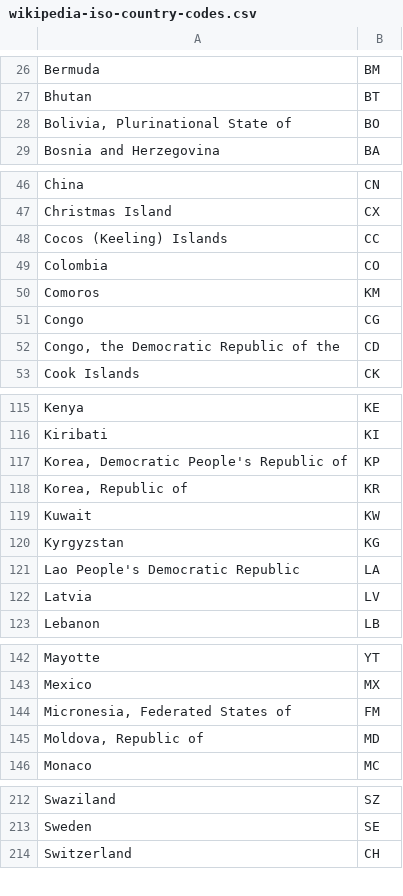
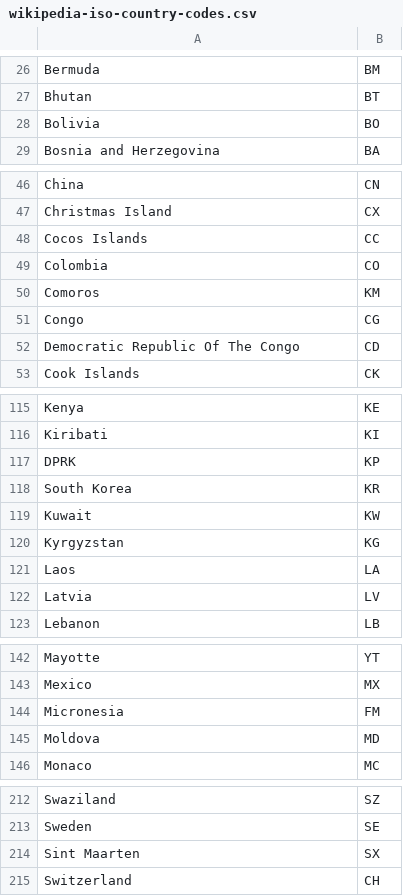
Before and after one commit to cZAlpha/ipCountryFinder, a CSV file: wikipedia-iso-country-codes.csv, drawn as a sheet; only a part is shown, gaps mark what is left out; the diff covers the shown part only.

```diff
--- a/wikipedia-iso-country-codes.csv
+++ b/wikipedia-iso-country-codes.csv
@@ -27,3 +27,3 @@ Bermuda,BM
 Bhutan,BT
-"Bolivia, Plurinational State of",BO
+Bolivia,BO
 Bosnia and Herzegovina,BA
@@ -47,3 +47,3 @@ China,CN
 Christmas Island,CX
-Cocos (Keeling) Islands,CC
+Cocos Islands,CC
 Colombia,CO
@@ -51,3 +51,3 @@ Comoros,KM
 Congo,CG
-"Congo, the Democratic Republic of the",CD
+Democratic Republic Of The Congo,CD
 Cook Islands,CK
@@ -116,7 +116,7 @@ Kenya,KE
 Kiribati,KI
-"Korea, Democratic People's Republic of",KP
-"Korea, Republic of",KR
+DPRK,KP
+South Korea,KR
 Kuwait,KW
 Kyrgyzstan,KG
-Lao People's Democratic Republic,LA
+Laos,LA
 Latvia,LV
@@ -143,4 +143,4 @@ Mayotte,YT
 Mexico,MX
-"Micronesia, Federated States of",FM
-"Moldova, Republic of",MD
+Micronesia,FM
+Moldova,MD
 Monaco,MC
@@ -213,2 +213,3 @@ Swaziland,SZ
 Sweden,SE
+Sint Maarten,SX
 Switzerland,CH
```
Also changed, not shown: 5 edited cells elsewhere in this file, 1 other file.
